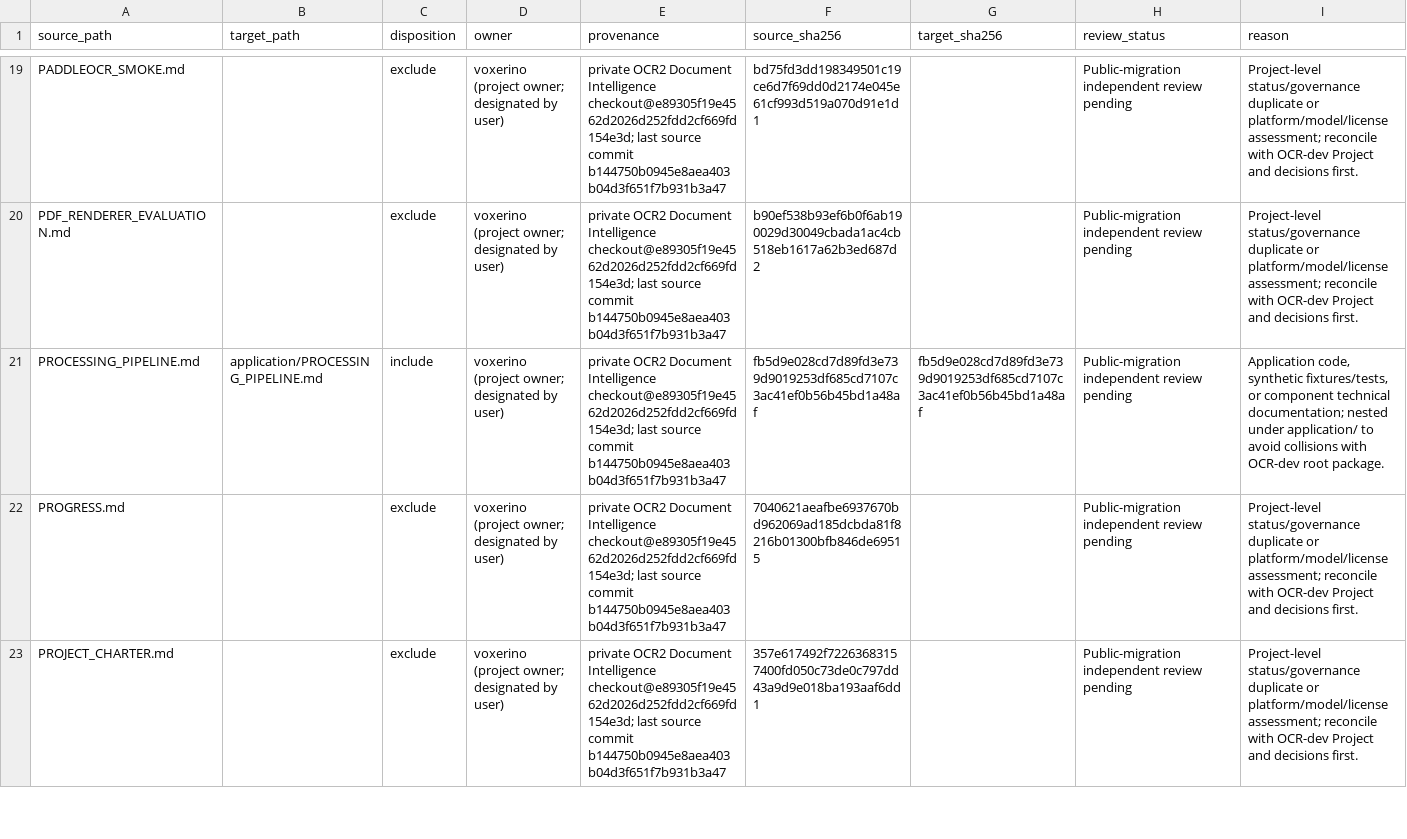
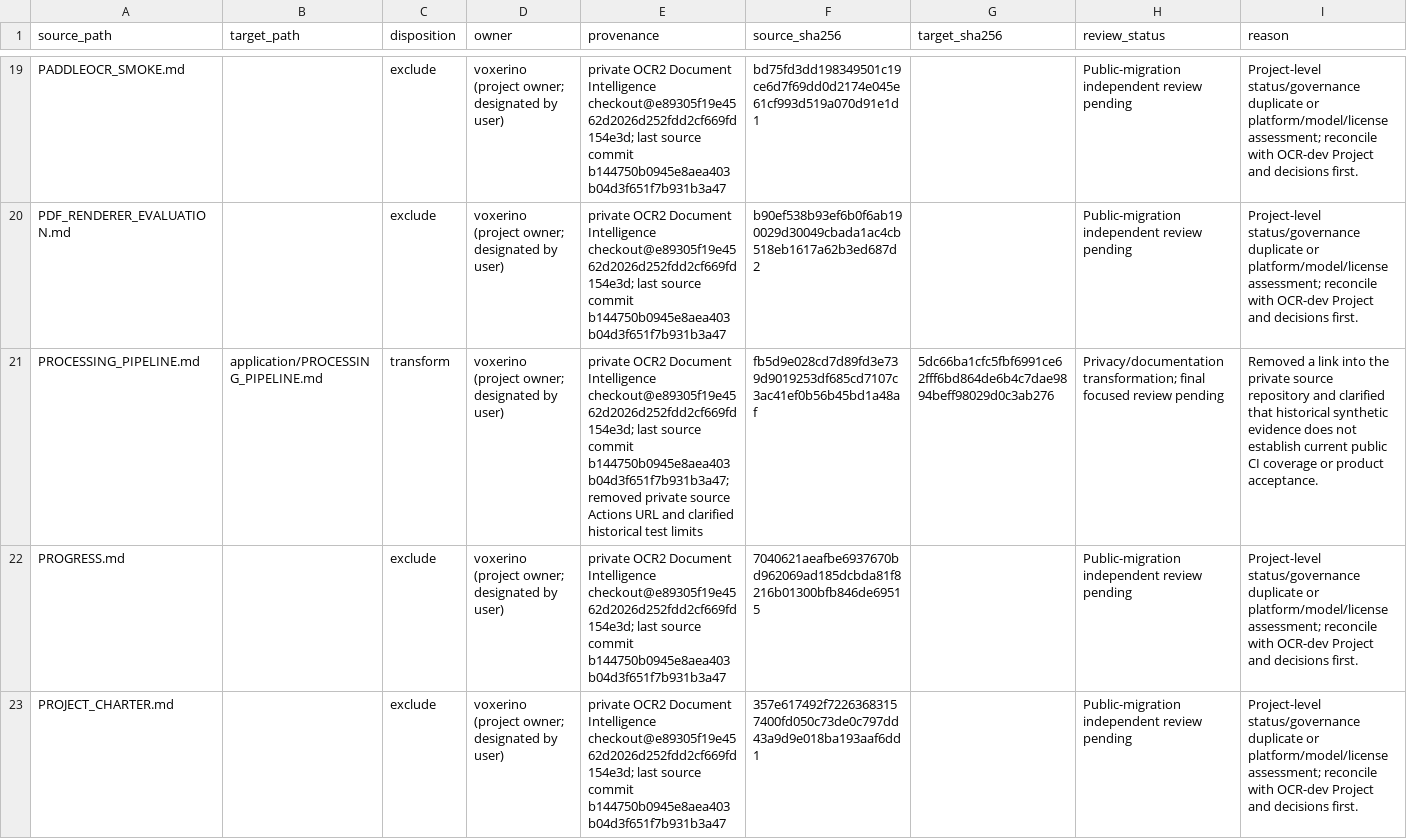
Before and after one commit to voxer21582/OCR-dev, a CSV file: docs/migration/2026-11-07-document-intelligence-public-migration.csv, drawn as a sheet; only a part is shown, gaps mark what is left out; the diff names each change by its address in the sheet, - before the commit and + after, or states it on an @@ line.

Commit message:
docs: remove private source references

```diff
--- a/docs/migration/2026-11-07-document-intelligence-public-migration.csv
+++ b/docs/migration/2026-11-07-document-intelligence-public-migration.csv
-C21 (disposition): include
+C21 (disposition): transform
-E21 (provenance): …source commit b144750b0945e8aea403b04d3f651f7b931b3a47
+E21 (provenance): …source commit b144750b0945e8aea403b04d3f651f7b931b3a47; removed private source Actions URL and clarified historical test limits
-G21 (target_sha256): fb5d9e028cd7d89fd3e739d9019253df685cd7107c3ac41ef0b56b45bd1a48af
+G21 (target_sha256): 5dc66ba1cfc5fbf6991ce62fff6bd864de6b4c7dae9894beff98029d0c3ab276
-H21 (review_status): Public-migration independent review pending
+H21 (review_status): Privacy/documentation transformation; final focused review pending
-I21 (reason): Application code, synthetic fixtures/tests, or component technical documentation; nested under application/ to avoid collisions with OCR-dev root package.
+I21 (reason): Removed a link into the private source repository and clarified that historical synthetic evidence does not establish current public CI coverage or product acceptance.
```
Also changed, not shown: 2 other files.
